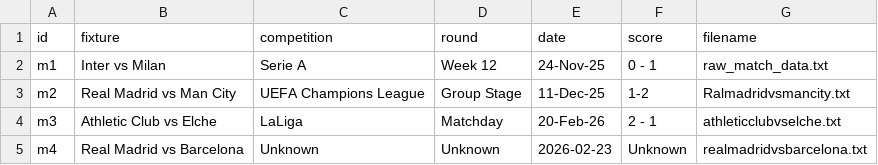
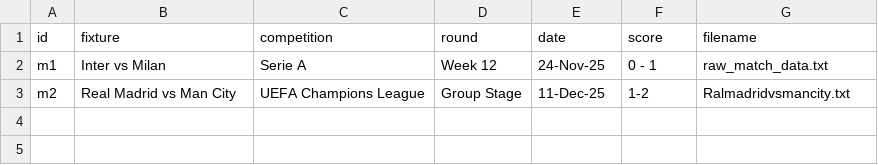
Before and after one commit to Badrergb/Gameday_Tactics, a CSV file: database.csv, drawn as a sheet.

Commit message:
Update database.csv

```diff
--- a/database.csv
+++ b/database.csv
@@ -3,3 +3 @@ m1,Inter vs Milan,Serie A,Week 12,24-Nov-25,0 - 1,raw_match_data.txt
 m2,Real Madrid vs Man City,UEFA Champions League,Group Stage,11-Dec-25,1-2,Ralmadridvsmancity.txt
-m3,Athletic Club vs Elche,LaLiga,Matchday,20-Feb-26,2 - 1,athleticclubvselche.txt
-m4,Real Madrid vs Barcelona,Unknown,Unknown,2026-02-23,Unknown,realmadridvsbarcelona.txt
```
